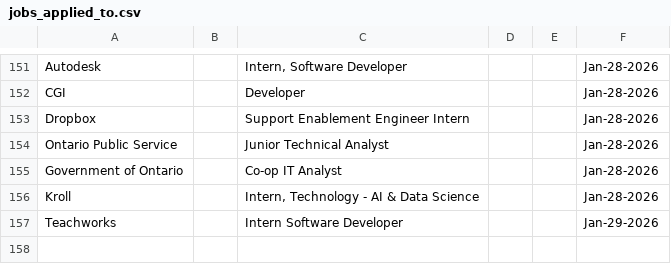
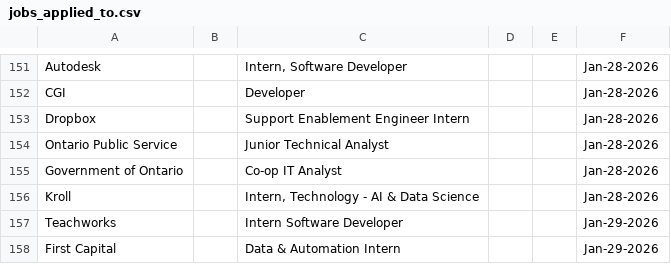
Before and after one commit to Ctrl-Sky/automated-groq-job-application, a CSV file: outputs/jobs_applied_to.csv, drawn as a sheet; only a part is shown, gaps mark what is left out.

```diff
--- a/outputs/jobs_applied_to.csv
+++ b/outputs/jobs_applied_to.csv
@@ -157 +157,2 @@ Kroll,,"Intern, Technology - AI & Data Science",,,Jan-28-2026
 Teachworks,,Intern Software Developer,,,Jan-29-2026
+First Capital,,Data & Automation Intern,,,Jan-29-2026
```
Also changed, not shown: 6 other files.
